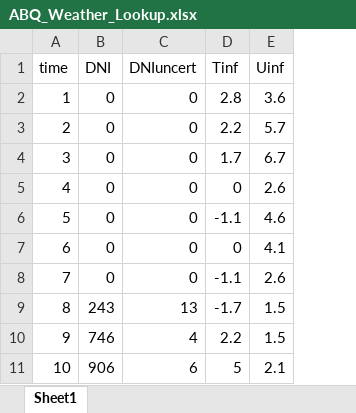
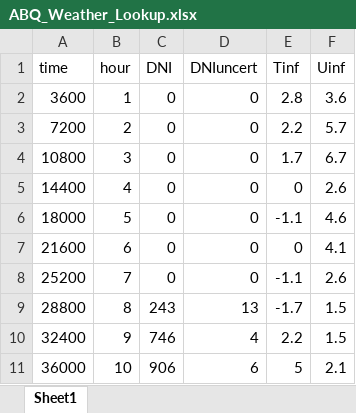
Before and after one commit to kadenP/G3P3SystemModeling, an Excel workbook: ABQ_Weather_Lookup.xlsx, sheet Sheet1, drawn as a sheet; only a part is shown; values as stored, in another font and other column widths than the file's, no borders; addresses are those after the commit; the diff names each change by its address in the sheet, - before the commit and + after, or states it on an @@ line.

```diff
--- a/ABQ_Weather_Lookup.xlsx (sheet Sheet1)
+++ b/ABQ_Weather_Lookup.xlsx (sheet Sheet1)
+column A (time), rows 2-11: 3600 | 7200 | 10800 | 14400 | 18000 | 21600 | 25200 | 28800 | 32400 | 36000
-B1: time
+B1: hour
```
Also changed, not shown: 5 other files.
